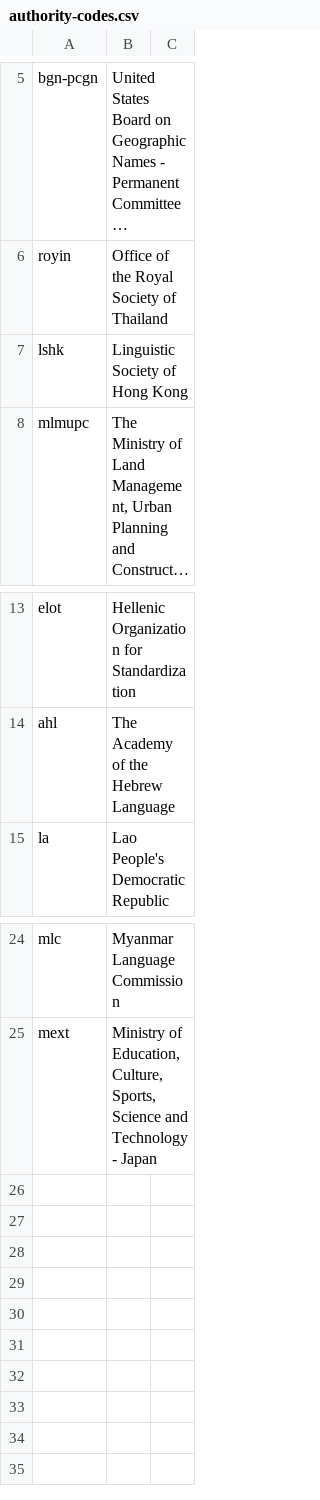
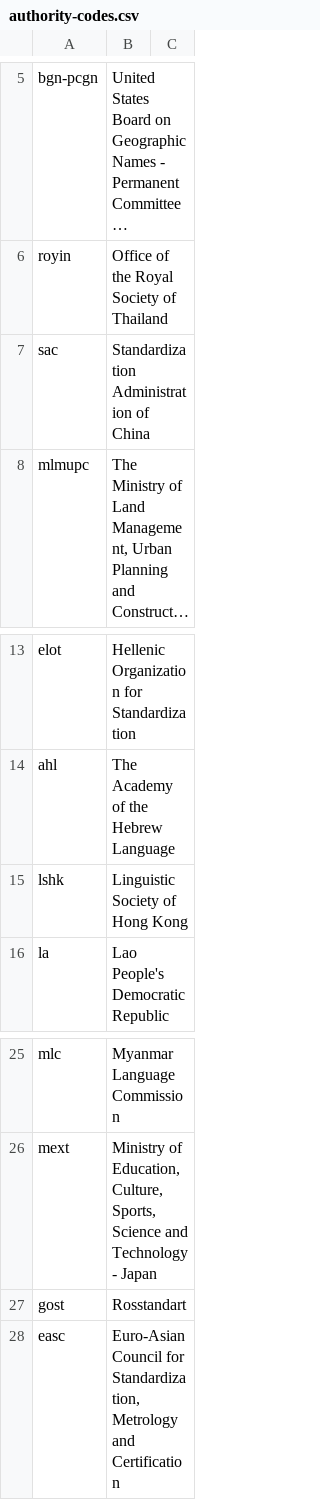
Before and after one commit to CalConnect/csd-transcription-systems, a CSV file: data/authority-codes.csv, drawn as a sheet; only a part is shown, gaps mark what is left out; long unchanged cells end in …; the diff names each change by its address in the sheet, - before the commit and + after, or states it on an @@ line.

```diff
--- a/data/authority-codes.csv
+++ b/data/authority-codes.csv
+row 7: sac | Standardization Administration of China
@@ row 7 moved to row 15: lshk @@
+row 27: gost | Rosstandart
+row 28: easc | Euro-Asian Council for Standardization, Metrology and Certification
```
Also changed, not shown: data/codes.csv, 1 other file.
